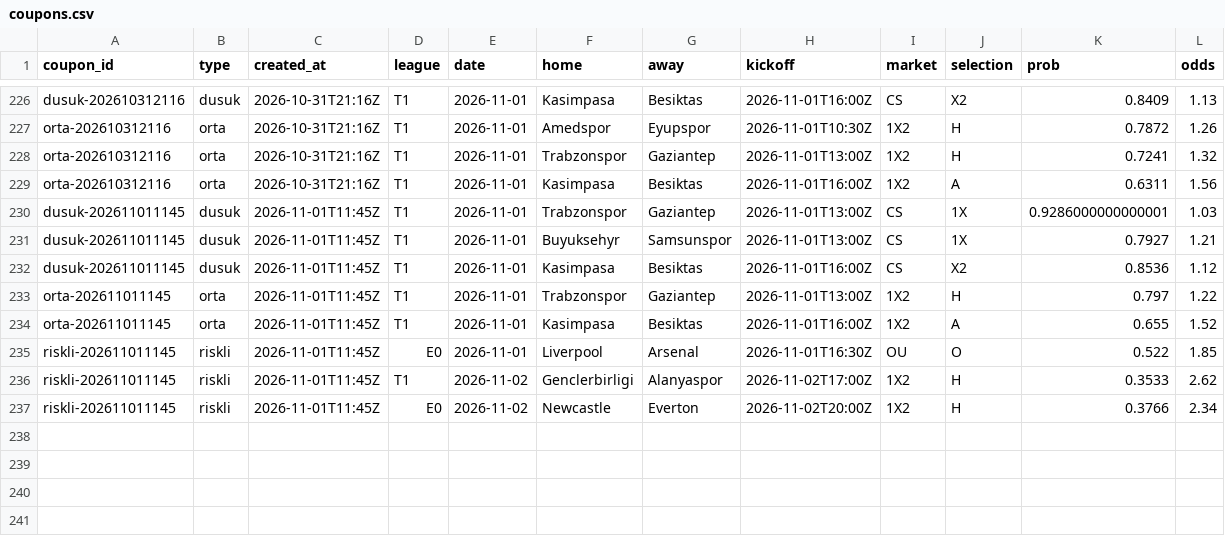
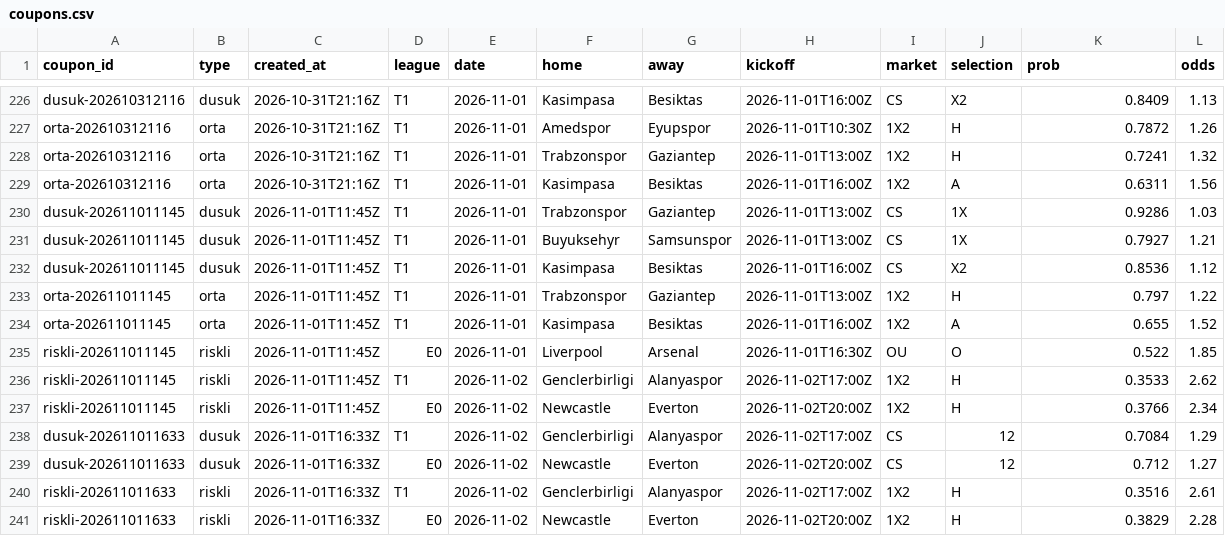
Before and after one commit to Tayips/IddiaTahmin, a CSV file: data/coupons.csv, drawn as a sheet; only a part is shown, gaps mark what is left out.

```diff
--- a/data/coupons.csv
+++ b/data/coupons.csv
@@ -229,3 +229,3 @@ orta-202610312116,orta,2026-10-31T21:16Z,T1,2026-11-01,Trabzonspor,Gaziantep,202
 orta-202610312116,orta,2026-10-31T21:16Z,T1,2026-11-01,Kasimpasa,Besiktas,2026-11-01T16:00Z,1X2,A,0.6311,1.56
-dusuk-202611011145,dusuk,2026-11-01T11:45Z,T1,2026-11-01,Trabzonspor,Gaziantep,2026-11-01T13:00Z,CS,1X,0.9286000000000001,1.03
+dusuk-202611011145,dusuk,2026-11-01T11:45Z,T1,2026-11-01,Trabzonspor,Gaziantep,2026-11-01T13:00Z,CS,1X,0.9286,1.03
 dusuk-202611011145,dusuk,2026-11-01T11:45Z,T1,2026-11-01,Buyuksehyr,Samsunspor,2026-11-01T13:00Z,CS,1X,0.7927,1.21
@@ -237 +237,5 @@ riskli-202611011145,riskli,2026-11-01T11:45Z,T1,2026-11-02,Genclerbirligi,Alanya
 riskli-202611011145,riskli,2026-11-01T11:45Z,E0,2026-11-02,Newcastle,Everton,2026-11-02T20:00Z,1X2,H,0.3766,2.34
+dusuk-202611011633,dusuk,2026-11-01T16:33Z,T1,2026-11-02,Genclerbirligi,Alanyaspor,2026-11-02T17:00Z,CS,12,0.7084,1.29
+dusuk-202611011633,dusuk,2026-11-01T16:33Z,E0,2026-11-02,Newcastle,Everton,2026-11-02T20:00Z,CS,12,0.712,1.27
+riskli-202611011633,riskli,2026-11-01T16:33Z,T1,2026-11-02,Genclerbirligi,Alanyaspor,2026-11-02T17:00Z,1X2,H,0.3516,2.61
+riskli-202611011633,riskli,2026-11-01T16:33Z,E0,2026-11-02,Newcastle,Everton,2026-11-02T20:00Z,1X2,H,0.3829,2.28
```
Also changed, not shown: data/predictions.csv, 3 other files.
